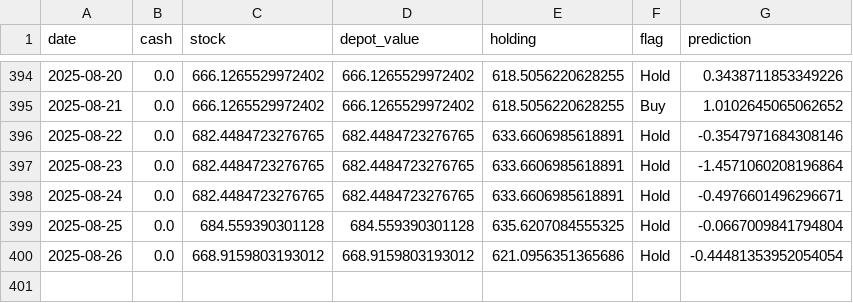
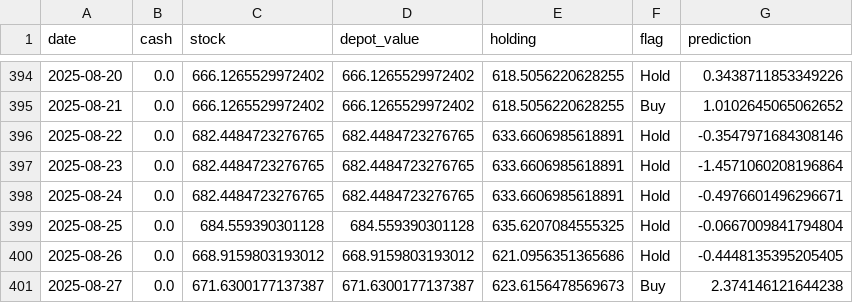
Before and after one commit to CastIehard/Stock-Prediction-AI, a CSV file: Stocks/Adobe/depot.csv, drawn as a sheet; only a part is shown, gaps mark what is left out.

```diff
--- a/Stocks/Adobe/depot.csv
+++ b/Stocks/Adobe/depot.csv
@@ -399,2 +399,3 @@ date,cash,stock,depot_value,holding,flag,prediction
 2025-08-25,0.0,684.559390301128,684.559390301128,635.6207084555325,Hold,-0.0667009841794804
-2025-08-26,0.0,668.9159803193012,668.9159803193012,621.0956351365686,Hold,-0.44481353952054054
+2025-08-26,0.0,668.9159803193012,668.9159803193012,621.0956351365686,Hold,-0.4448135395205405
+2025-08-27,0.0,671.6300177137387,671.6300177137387,623.6156478569673,Buy,2.374146121644238
```
Also changed, not shown: Stocks/Verizon/depot.csv, 2 other files.
